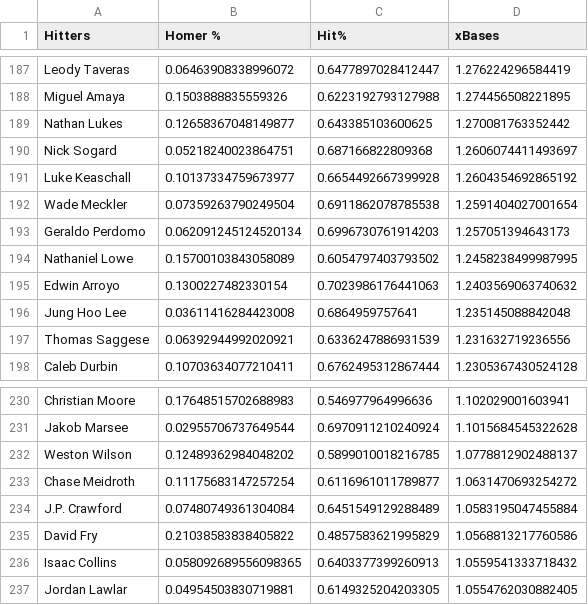
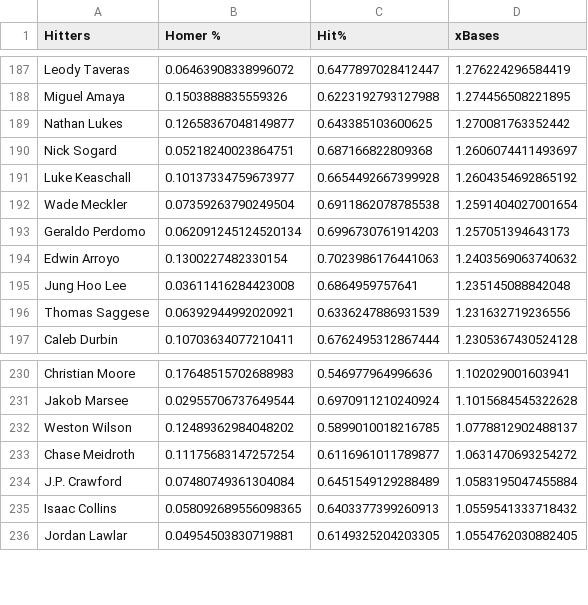
Before and after one commit to jack-simon4/jacks-models, a CSV file: src/assets/MLB-Player-Props.csv, drawn as a sheet; only a part is shown, gaps mark what is left out; removed rows and columns are numbered as before the commit, all else as after; the diff covers the shown part only; the diff names each change by its address in the sheet, - before the commit and + after, or states it on an @@ line.

```diff
--- a/src/assets/MLB-Player-Props.csv
+++ b/src/assets/MLB-Player-Props.csv
-row 194: Nathaniel Lowe | 0.15700103843058089 | 0.6054797403793502 | 1.2458238499987995
-row 235: David Fry | 0.21038583838405822 | 0.4857583621995829 | 1.0568813217760586
```
Also changed, not shown: 8 added rows, 6 removed rows and 3 edited cells elsewhere in this file, 3 other files.
